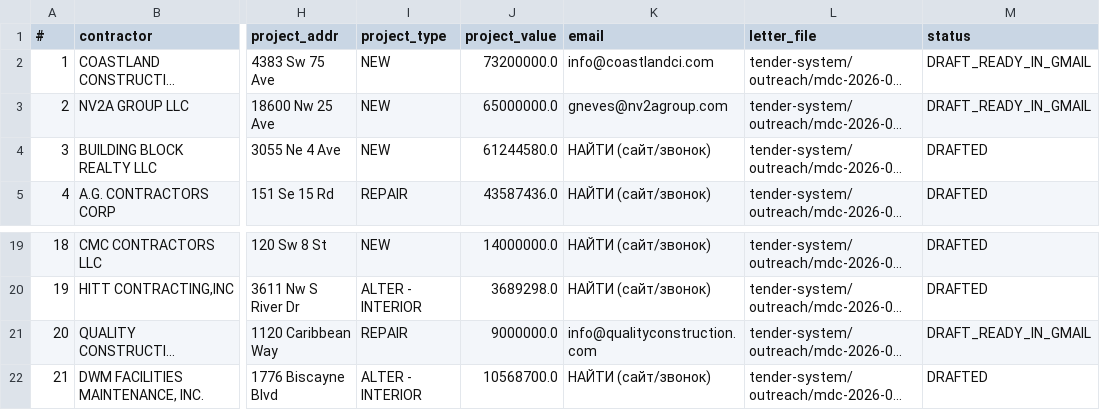
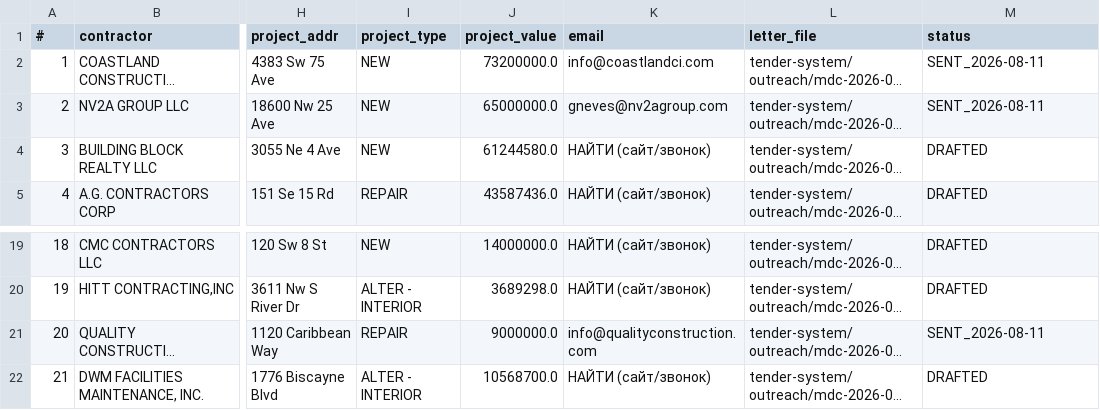
Before and after one commit to arorlov93/Supply-of-Goods, a CSV file: tender-system/outreach/mdc-2026-08/recipients.csv, drawn as a sheet; only a part is shown, gaps mark what is left out; long unchanged cells end in …; the diff names each change by its address in the sheet, - before the commit and + after, or states it on an @@ line.

```diff
--- a/tender-system/outreach/mdc-2026-08/recipients.csv
+++ b/tender-system/outreach/mdc-2026-08/recipients.csv
-M2:M3 (status): DRAFT_READY_IN_GMAIL
+M2:M3 (status): SENT_2026-08-11
-M21 (status): DRAFT_READY_IN_GMAIL
+M21 (status): SENT_2026-08-11
```
Also changed, not shown: 2 other files.
